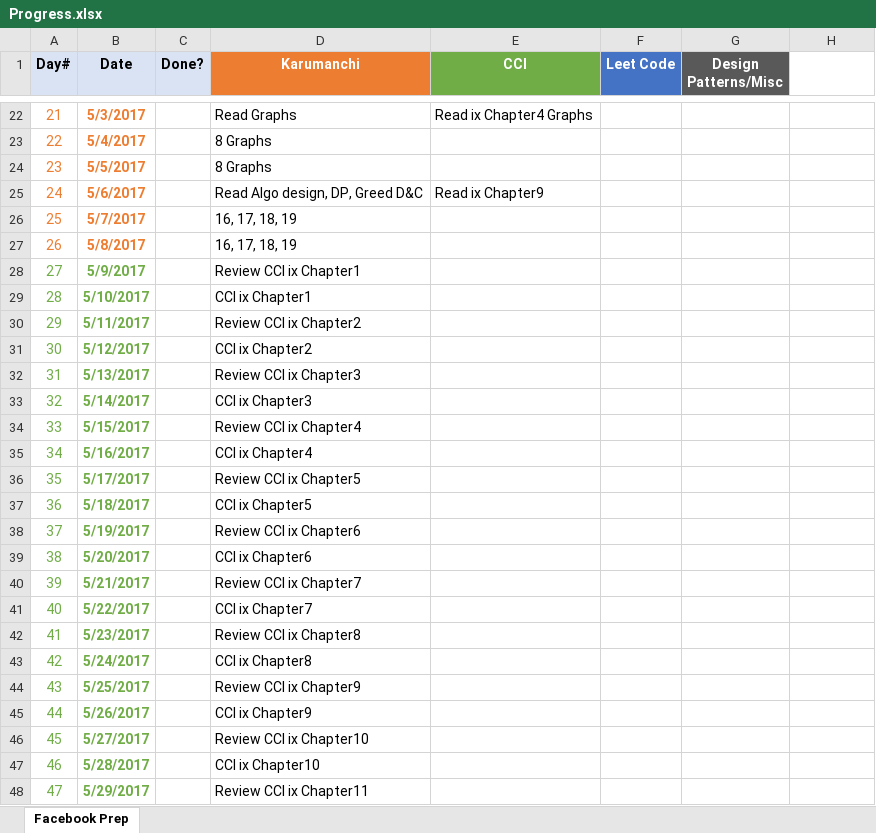
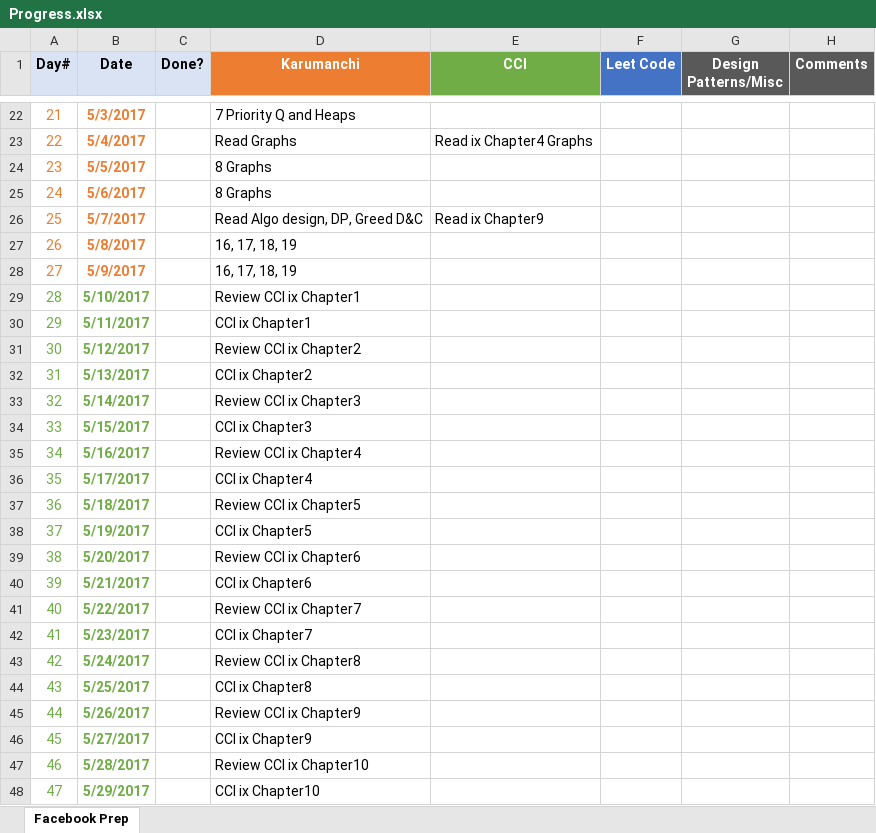
Before and after one commit to vav8085/Fantastica, an Excel workbook: src/Progress.xlsx, sheet Facebook Prep, drawn as a sheet; only a part is shown, gaps mark what is left out; values as stored, in another font and other column widths than the file's, no borders; the diff covers the shown part only; the diff names each change by its address in the sheet, - before the commit and + after, or states it on an @@ line.

```diff
--- a/src/Progress.xlsx (sheet Facebook Prep)
+++ b/src/Progress.xlsx (sheet Facebook Prep)
-H1: (empty)
+H1: Comments
-H1 fill: none
+H1 fill: #595959
-D22 (Karumanchi): Read Graphs
+D22 (Karumanchi): 7 Priority Q and Heaps
-E22 (CCI): Read ix Chapter4 Graphs
+E22 (CCI): (empty)
-D23 (Karumanchi): 8 Graphs
+D23 (Karumanchi): Read Graphs
-E23 (CCI): (empty)
+E23 (CCI): Read ix Chapter4 Graphs
-D25 (Karumanchi): Read Algo design, DP, Greed D&C
+D25 (Karumanchi): 8 Graphs
-E25 (CCI): Read ix Chapter9
+E25 (CCI): (empty)
-D26 (Karumanchi): 16, 17, 18, 19
+D26 (Karumanchi): Read Algo design, DP, Greed D&C
-E26 (CCI): (empty)
+E26 (CCI): Read ix Chapter9
-A28:B28 text colour: #70AD47
+A28:B28 text colour: #ED7D31
-D28 (Karumanchi): Review CCI ix Chapter1
+D28 (Karumanchi): 16, 17, 18, 19
-D29 (Karumanchi): CCI ix Chapter1
+D29 (Karumanchi): Review CCI ix Chapter1
-D30 (Karumanchi): Review CCI ix Chapter2
+D30 (Karumanchi): CCI ix Chapter1
-D31 (Karumanchi): CCI ix Chapter2
+D31 (Karumanchi): Review CCI ix Chapter2
-D32 (Karumanchi): Review CCI ix Chapter3
+D32 (Karumanchi): CCI ix Chapter2
-D33 (Karumanchi): CCI ix Chapter3
+D33 (Karumanchi): Review CCI ix Chapter3
-D34 (Karumanchi): Review CCI ix Chapter4
+D34 (Karumanchi): CCI ix Chapter3
-D35 (Karumanchi): CCI ix Chapter4
+D35 (Karumanchi): Review CCI ix Chapter4
-D36 (Karumanchi): Review CCI ix Chapter5
+D36 (Karumanchi): CCI ix Chapter4
-D37 (Karumanchi): CCI ix Chapter5
+D37 (Karumanchi): Review CCI ix Chapter5
-D38 (Karumanchi): Review CCI ix Chapter6
+D38 (Karumanchi): CCI ix Chapter5
-D39 (Karumanchi): CCI ix Chapter6
+D39 (Karumanchi): Review CCI ix Chapter6
-D40 (Karumanchi): Review CCI ix Chapter7
+D40 (Karumanchi): CCI ix Chapter6
-D41 (Karumanchi): CCI ix Chapter7
+D41 (Karumanchi): Review CCI ix Chapter7
-D42 (Karumanchi): Review CCI ix Chapter8
+D42 (Karumanchi): CCI ix Chapter7
-D43 (Karumanchi): CCI ix Chapter8
+D43 (Karumanchi): Review CCI ix Chapter8
-D44 (Karumanchi): Review CCI ix Chapter9
+D44 (Karumanchi): CCI ix Chapter8
-D45 (Karumanchi): CCI ix Chapter9
+D45 (Karumanchi): Review CCI ix Chapter9
-D46 (Karumanchi): Review CCI ix Chapter10
+D46 (Karumanchi): CCI ix Chapter9
-D47 (Karumanchi): CCI ix Chapter10
+D47 (Karumanchi): Review CCI ix Chapter10
-D48 (Karumanchi): Review CCI ix Chapter11
+D48 (Karumanchi): CCI ix Chapter10
```
Also changed, not shown: 35 edited cells and cell formats elsewhere in this sheet, 3 other files.
